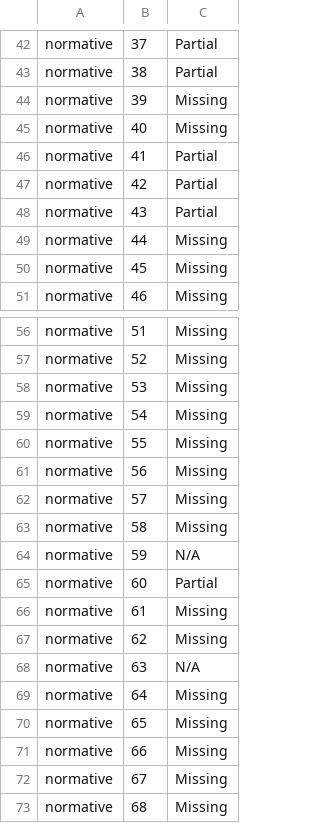
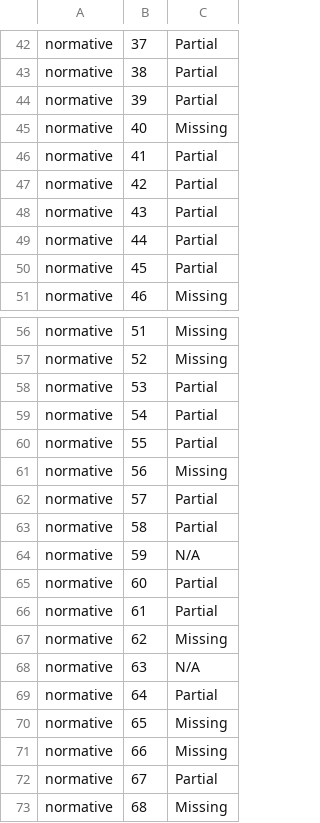
Before and after one commit to harsh-nod/fe2o3, a TSV file: docs/cuda-oxide-parity-status.tsv, drawn as a sheet; only a part is shown, gaps mark what is left out; the diff covers the shown part only.

Commit message:
Update parity status after gate foundations

```diff
--- a/docs/cuda-oxide-parity-status.tsv
+++ b/docs/cuda-oxide-parity-status.tsv
@@ -43,3 +43,3 @@ normative	37	Partial
 normative	38	Partial
-normative	39	Missing
+normative	39	Partial
 normative	40	Missing
@@ -48,4 +48,4 @@ normative	42	Partial
 normative	43	Partial
-normative	44	Missing
-normative	45	Missing
+normative	44	Partial
+normative	45	Partial
 normative	46	Missing
@@ -57,17 +57,17 @@ normative	51	Missing
 normative	52	Missing
-normative	53	Missing
-normative	54	Missing
-normative	55	Missing
+normative	53	Partial
+normative	54	Partial
+normative	55	Partial
 normative	56	Missing
-normative	57	Missing
-normative	58	Missing
+normative	57	Partial
+normative	58	Partial
 normative	59	N/A
 normative	60	Partial
-normative	61	Missing
+normative	61	Partial
 normative	62	Missing
 normative	63	N/A
-normative	64	Missing
+normative	64	Partial
 normative	65	Missing
 normative	66	Missing
-normative	67	Missing
+normative	67	Partial
 normative	68	Missing
```
Also changed, not shown: 9 edited cells elsewhere in this file, 2 other files.
